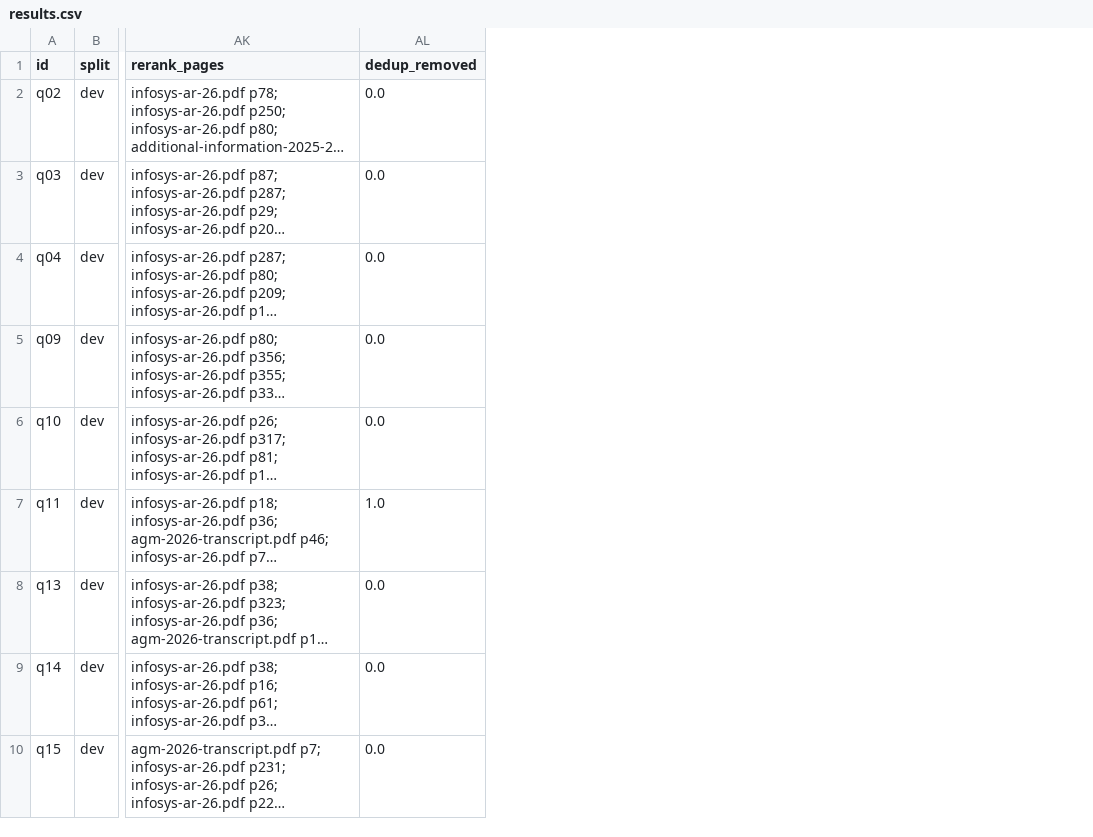
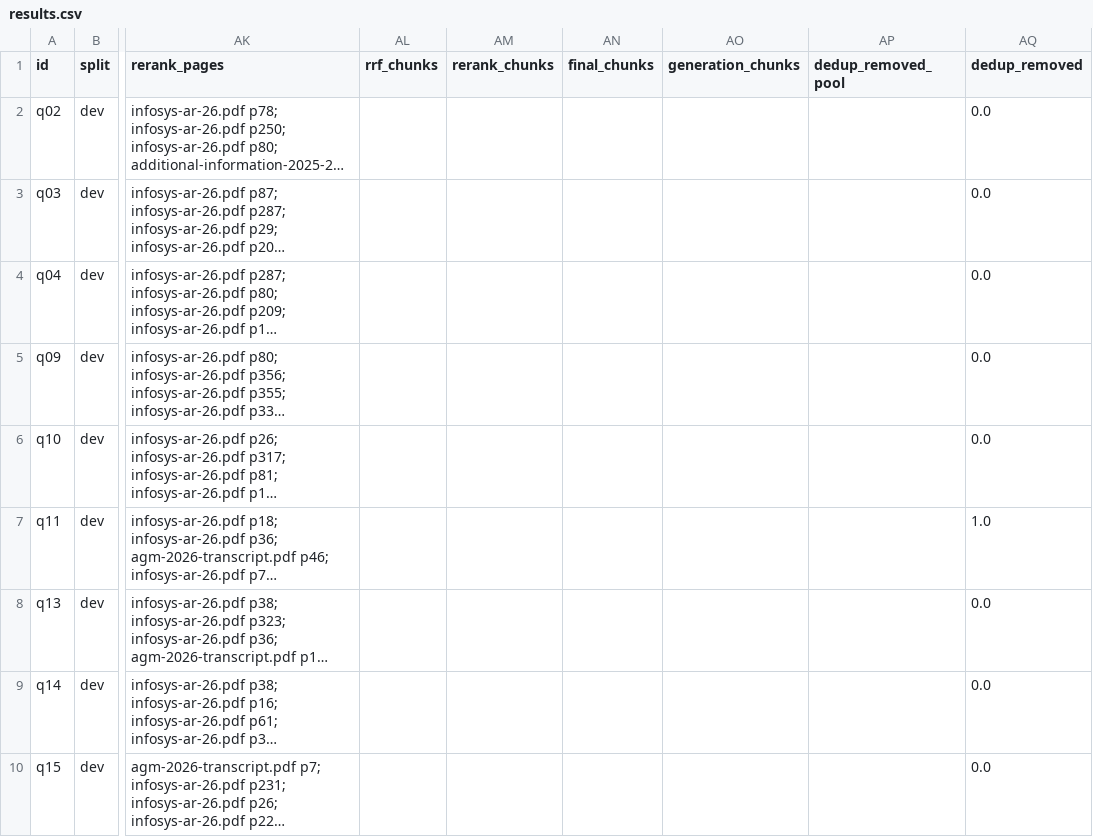
Before and after one commit to CoderAbhishek/deep-research-rag, a CSV file: data/eval/runs/20261030-154958_dev__rescored_v2.2/results.csv, drawn as a sheet; only a part is shown, gaps mark what is left out; long unchanged cells end in …; the diff names each change by its address in the sheet, - before the commit and + after, or states it on an @@ line.

Commit message:
fix(change-b): dedup over full reranked list before top-5 cut (DR-10); chunk-level diagnostics

```diff
--- a/data/eval/runs/20261030-154958_dev__rescored_v2.2/results.csv
+++ b/data/eval/runs/20261030-154958_dev__rescored_v2.2/results.csv
+column AL (rrf_chunks), empty
+column AM (rerank_chunks), empty
+column AN (final_chunks), empty
+column AO (generation_chunks), empty
+column AP (dedup_removed_pool), empty
```
Also changed, not shown: data/eval/runs/20261030-162610_dev__rescored_v2.2/results.csv, 5 other files.
